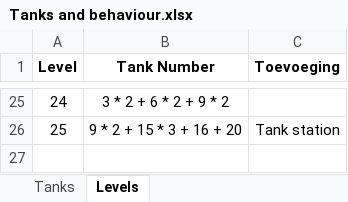
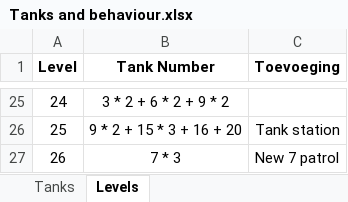
Before and after one commit to Rocketmannnnnnn/Tank-You-Github, an Excel workbook: Tanks and behaviour.xlsx, sheet Levels, drawn as a sheet; only a part is shown, gaps mark what is left out; values as stored, in another font and other column widths than the file's, no borders; the diff names each change by its address in the sheet, - before the commit and + after, or states it on an @@ line.

Commit message:
Level 26

```diff
--- a/Tanks and behaviour.xlsx (sheet Levels)
+++ b/Tanks and behaviour.xlsx (sheet Levels)
+row 27: 26 | 7 * 3 | New 7 patrol
```
Also changed, not shown: 14 other files.
